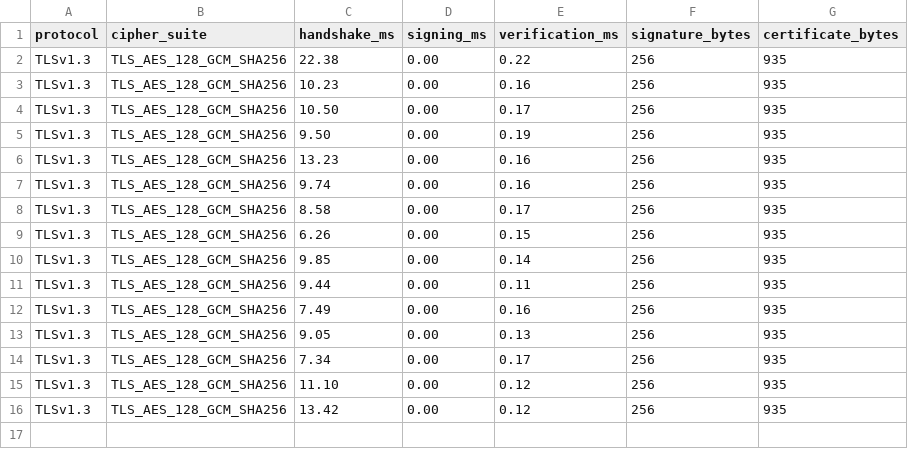
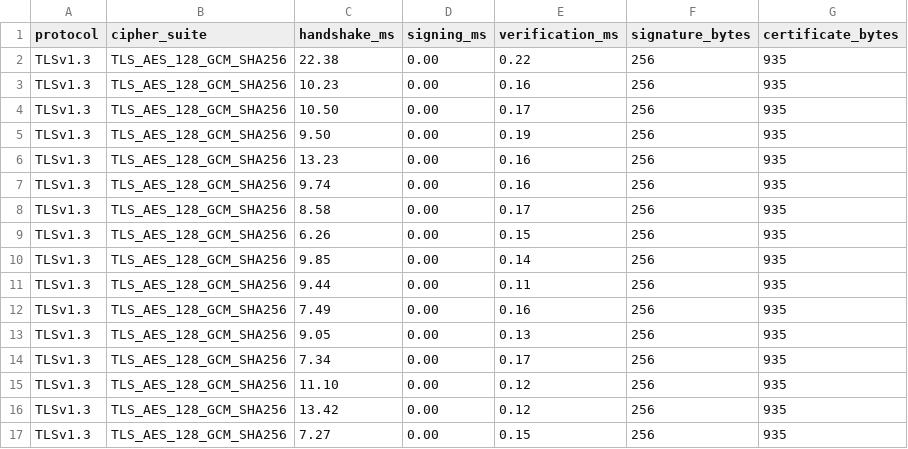
Before and after one commit to Sagarshivalingappaathani/PQ-TLS, a CSV file: classic-fork/results/client_metrics.csv, drawn as a sheet; the diff names each change by its address in the sheet, - before the commit and + after, or states it on an @@ line.

```diff
--- a/classic-fork/results/client_metrics.csv
+++ b/classic-fork/results/client_metrics.csv
+row 17: TLSv1.3 | TLS_AES_128_GCM_SHA256 | 7.27 | 0.00 | 0.15 | 256 | 935
```
Also changed, not shown: 10 other files.
